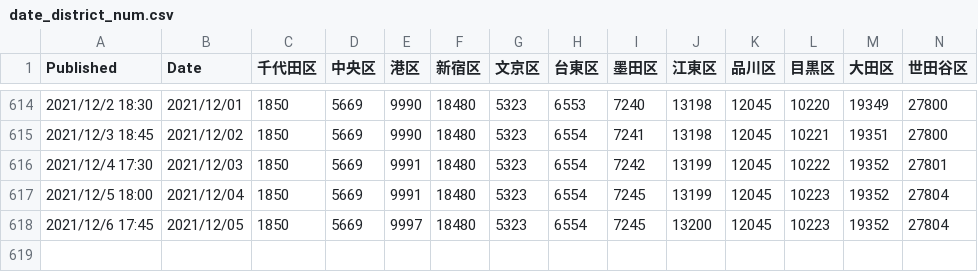
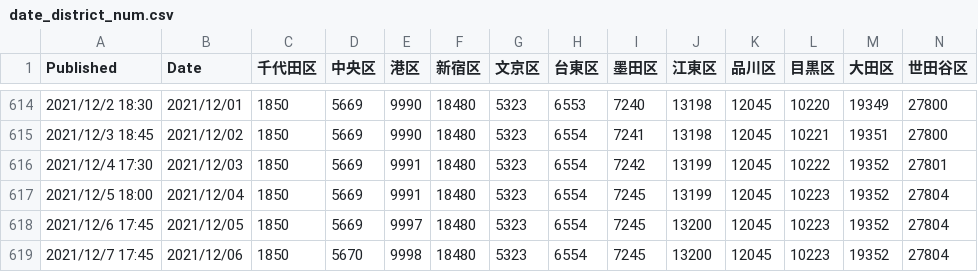
Before and after one commit to mtoyoda/covid19-tokyo-data, a CSV file: district-wise-patients/date_district_num.csv, drawn as a sheet; only a part is shown, gaps mark what is left out; rows hold the shown columns only; the diff names each change by its address in the sheet, - before the commit and + after, or states it on an @@ line.

Commit message:
update data

```diff
--- a/district-wise-patients/date_district_num.csv
+++ b/district-wise-patients/date_district_num.csv
+row 619: 2021/12/7 17:45 | 2021/12/06 | 1850 | 5670 | 9998 | 18480 | 5323 | 6554 | 7245 | 13200 | 12045 | 10223 | 19352 | 27804
```
Also changed, not shown: district-wise-patients/date_district_diff.csv, district-wise-patients/date_district_num_1.csv, 5 other files.
